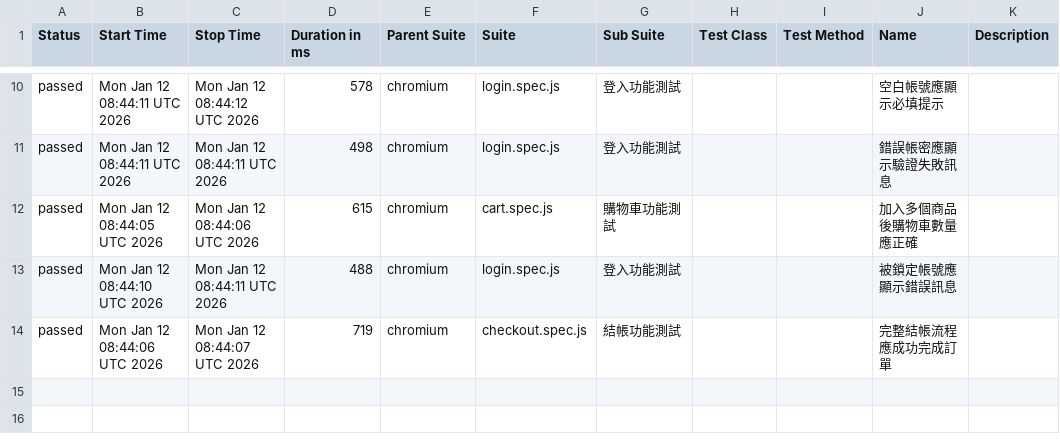
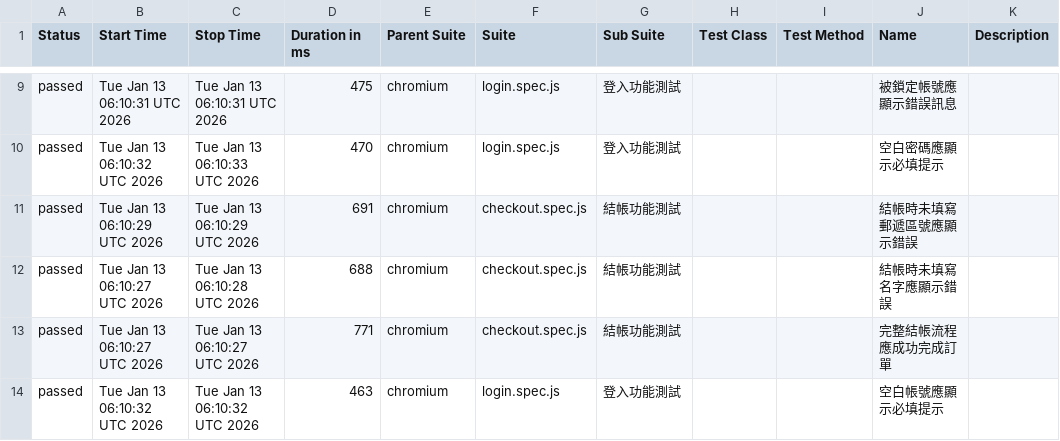
Before and after one commit to kusodevil/playwright-e2e-demo, a CSV file: data/suites.csv, drawn as a sheet; only a part is shown, gaps mark what is left out; the diff covers the shown part only.

```diff
--- a/data/suites.csv
+++ b/data/suites.csv
@@ -10,5 +9,6 @@
-"passed","Mon Jan 12 08:44:11 UTC 2026","Mon Jan 12 08:44:12 UTC 2026","578","chromium","login.spec.js","登入功能測試","","","空白帳號應顯示必填提示",""
-"passed","Mon Jan 12 08:44:11 UTC 2026","Mon Jan 12 08:44:11 UTC 2026","498","chromium","login.spec.js","登入功能測試","","","錯誤帳密應顯示驗證失敗訊息",""
-"passed","Mon Jan 12 08:44:05 UTC 2026","Mon Jan 12 08:44:06 UTC 2026","615","chromium","cart.spec.js","購物車功能測試","","","加入多個商品後購物車數量應正確",""
-"passed","Mon Jan 12 08:44:10 UTC 2026","Mon Jan 12 08:44:11 UTC 2026","488","chromium","login.spec.js","登入功能測試","","","被鎖定帳號應顯示錯誤訊息",""
-"passed","Mon Jan 12 08:44:06 UTC 2026","Mon Jan 12 08:44:07 UTC 2026","719","chromium","checkout.spec.js","結帳功能測試","","","完整結帳流程應成功完成訂單",""
+"passed","Tue Jan 13 06:10:31 UTC 2026","Tue Jan 13 06:10:31 UTC 2026","475","chromium","login.spec.js","登入功能測試","","","被鎖定帳號應顯示錯誤訊息",""
+"passed","Tue Jan 13 06:10:32 UTC 2026","Tue Jan 13 06:10:33 UTC 2026","470","chromium","login.spec.js","登入功能測試","","","空白密碼應顯示必填提示",""
+"passed","Tue Jan 13 06:10:29 UTC 2026","Tue Jan 13 06:10:29 UTC 2026","691","chromium","checkout.spec.js","結帳功能測試","","","結帳時未填寫郵遞區號應顯示錯誤",""
+"passed","Tue Jan 13 06:10:27 UTC 2026","Tue Jan 13 06:10:28 UTC 2026","688","chromium","checkout.spec.js","結帳功能測試","","","結帳時未填寫名字應顯示錯誤",""
+"passed","Tue Jan 13 06:10:27 UTC 2026","Tue Jan 13 06:10:27 UTC 2026","771","chromium","checkout.spec.js","結帳功能測試","","","完整結帳流程應成功完成訂單",""
+"passed","Tue Jan 13 06:10:32 UTC 2026","Tue Jan 13 06:10:32 UTC 2026","463","chromium","login.spec.js","登入功能測試","","","空白帳號應顯示必填提示",""
```
Also changed, not shown: 1 added row, 2 removed rows and 27 edited cells elsewhere in this file, 46 other files.
